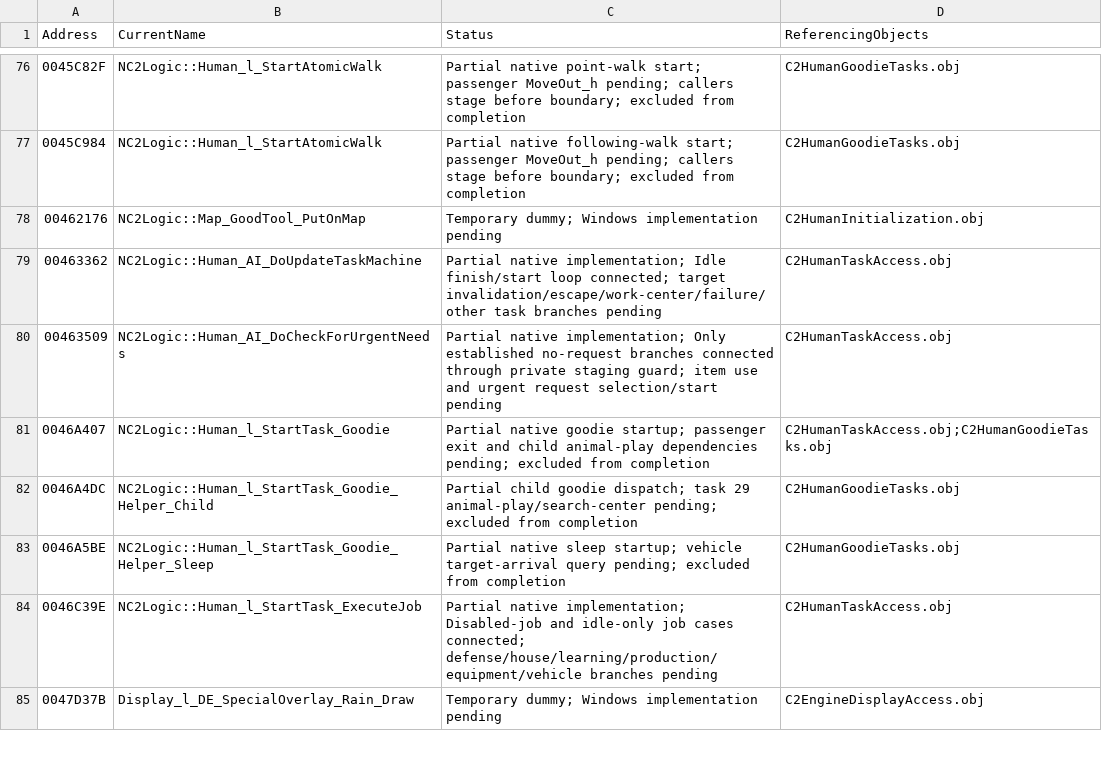
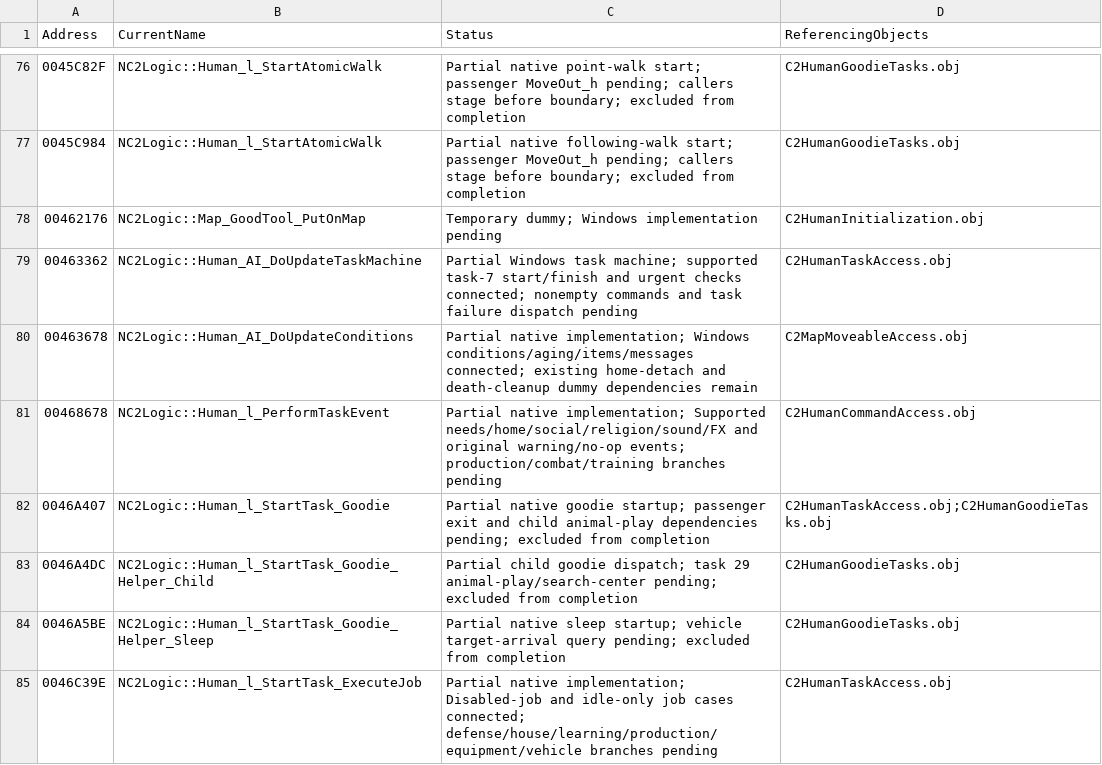
Before and after one commit to HaoJun0823/OpenVikings_cpp, a CSV file: docs/TEMPORARY_LINK_STUBS.csv, drawn as a sheet; only a part is shown, gaps mark what is left out; the shorter side is filled out with more unchanged rows; the diff covers the shown part only.

Commit message:
Restore Windows human atomic events and need task branches

```diff
--- a/docs/TEMPORARY_LINK_STUBS.csv
+++ b/docs/TEMPORARY_LINK_STUBS.csv
@@ -78,4 +78,5 @@ Address,CurrentName,Status,ReferencingObjects
 00462176,NC2Logic::Map_GoodTool_PutOnMap,Temporary dummy; Windows implementation pending,C2HumanInitialization.obj
-00463362,NC2Logic::Human_AI_DoUpdateTaskMachine,Partial native implementation; Idle finish/start loop connected; target invalidation/escape/work-center/failure/other task branches pending,C2HumanTaskAccess.obj
-00463509,NC2Logic::Human_AI_DoCheckForUrgentNeeds,Partial native implementation; Only established no-request branches connected through private staging guard; item use and urgent request selection/start pending,C2HumanTaskAccess.obj
+00463362,NC2Logic::Human_AI_DoUpdateTaskMachine,Partial Windows task machine; supported task-7 start/finish and urgent checks connected; nonempty commands and task failure dispatch pending,C2HumanTaskAccess.obj
+00463678,NC2Logic::Human_AI_DoUpdateConditions,Partial native implementation; Windows conditions/aging/items/messages connected; existing home-detach and death-cleanup dummy dependencies remain,C2MapMoveableAccess.obj
+00468678,NC2Logic::Human_l_PerformTaskEvent,Partial native implementation; Supported needs/home/social/religion/sound/FX and original warning/no-op events; production/combat/training branches pending,C2HumanCommandAccess.obj
 0046A407,NC2Logic::Human_l_StartTask_Goodie,Partial native goodie startup; passenger exit and child animal-play dependencies pending; excluded from completion,C2HumanTaskAccess.obj;C2HumanGoodieTasks.obj
```
Also changed, not shown: 7 added rows and 4 edited cells elsewhere in this file, 30 other files.
